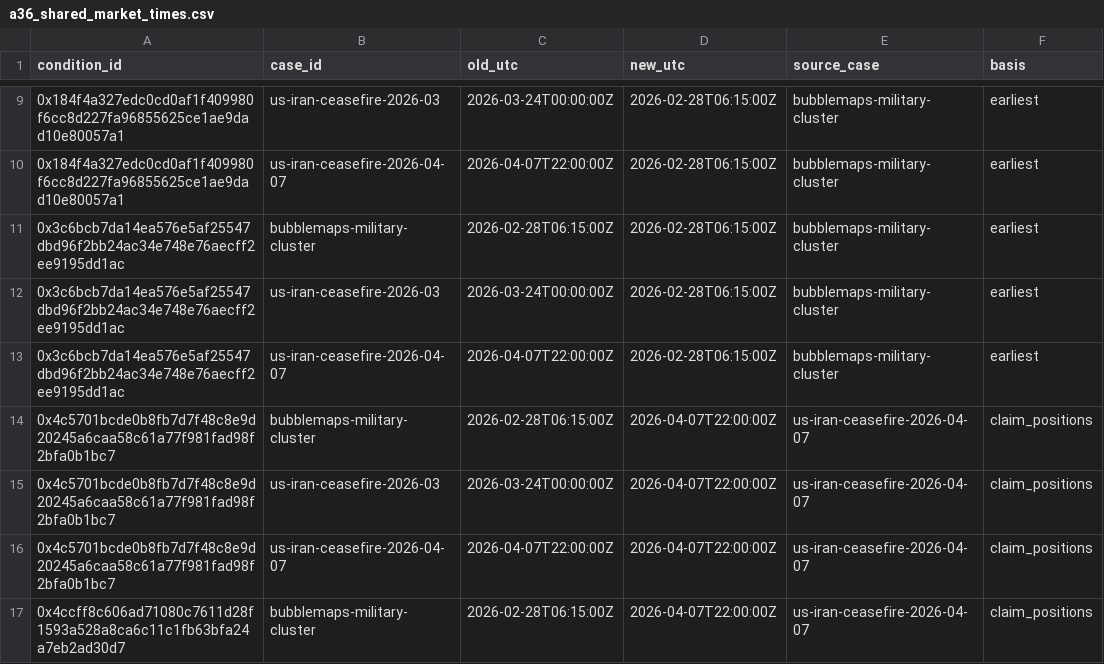
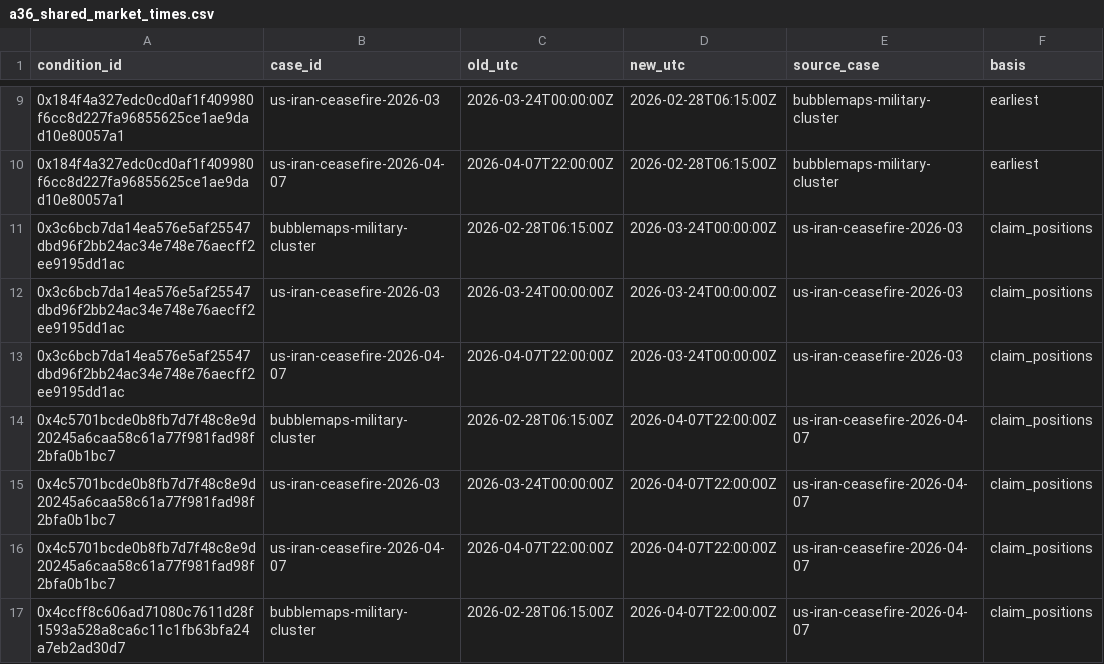
Before and after one commit to ibrhmyi/insider, a CSV file: dataset/logs/a36_shared_market_times.csv, drawn as a sheet; only a part is shown, gaps mark what is left out.

```diff
--- a/dataset/logs/a36_shared_market_times.csv
+++ b/dataset/logs/a36_shared_market_times.csv
@@ -10,5 +10,5 @@ condition_id,case_id,old_utc,new_utc,source_case,basis
 0x184f4a327edc0cd0af1f409980f6cc8d227fa96855625ce1ae9dad10e80057a1,us-iran-ceasefire-2026-04-07,2026-04-07T22:00:00Z,2026-02-28T06:15:00Z,bubblemaps-military-cluster,earliest
-0x3c6bcb7da14ea576e5af25547dbd96f2bb24ac34e748e76aecff2ee9195dd1ac,bubblemaps-military-cluster,2026-02-28T06:15:00Z,2026-02-28T06:15:00Z,bubblemaps-military-cluster,earliest
-0x3c6bcb7da14ea576e5af25547dbd96f2bb24ac34e748e76aecff2ee9195dd1ac,us-iran-ceasefire-2026-03,2026-03-24T00:00:00Z,2026-02-28T06:15:00Z,bubblemaps-military-cluster,earliest
-0x3c6bcb7da14ea576e5af25547dbd96f2bb24ac34e748e76aecff2ee9195dd1ac,us-iran-ceasefire-2026-04-07,2026-04-07T22:00:00Z,2026-02-28T06:15:00Z,bubblemaps-military-cluster,earliest
+0x3c6bcb7da14ea576e5af25547dbd96f2bb24ac34e748e76aecff2ee9195dd1ac,bubblemaps-military-cluster,2026-02-28T06:15:00Z,2026-03-24T00:00:00Z,us-iran-ceasefire-2026-03,claim_positions
+0x3c6bcb7da14ea576e5af25547dbd96f2bb24ac34e748e76aecff2ee9195dd1ac,us-iran-ceasefire-2026-03,2026-03-24T00:00:00Z,2026-03-24T00:00:00Z,us-iran-ceasefire-2026-03,claim_positions
+0x3c6bcb7da14ea576e5af25547dbd96f2bb24ac34e748e76aecff2ee9195dd1ac,us-iran-ceasefire-2026-04-07,2026-04-07T22:00:00Z,2026-03-24T00:00:00Z,us-iran-ceasefire-2026-03,claim_positions
 0x4c5701bcde0b8fb7d7f48c8e9d20245a6caa58c61a77f981fad98f2bfa0b1bc7,bubblemaps-military-cluster,2026-02-28T06:15:00Z,2026-04-07T22:00:00Z,us-iran-ceasefire-2026-04-07,claim_positions
```
Also changed, not shown: dataset/data/markets.csv, 1 other file.
